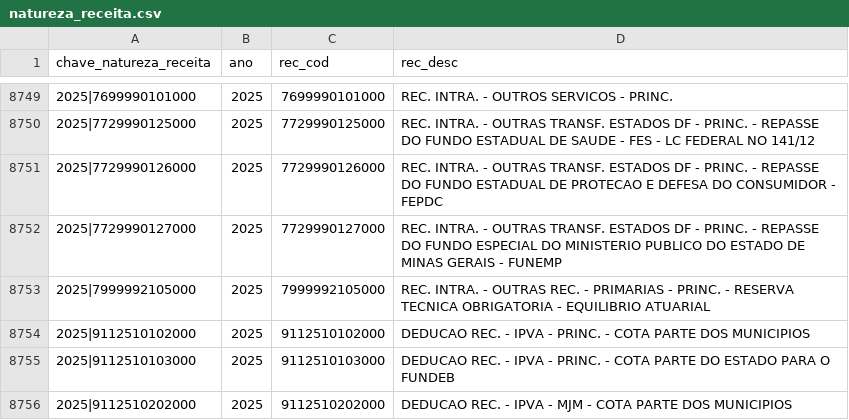
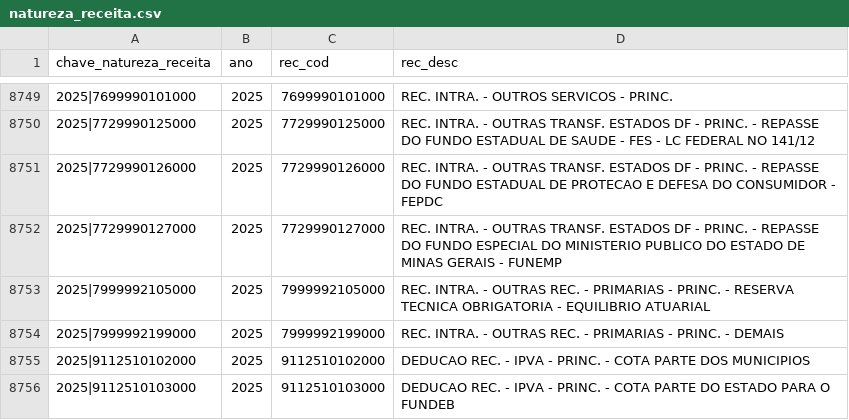
Before and after one commit to splor-mg/dados-aux-classificadores, a CSV file: data/natureza_receita.csv, drawn as a sheet; only a part is shown, gaps mark what is left out; the shorter side is filled out with more unchanged rows.

```diff
--- a/data/natureza_receita.csv
+++ b/data/natureza_receita.csv
@@ -8753,2 +8753,3 @@ chave_natureza_receita,ano,rec_cod,rec_desc
 2025|7999992105000,2025,7999992105000,REC. INTRA. - OUTRAS REC. - PRIMARIAS - PRINC. - RESERVA TECNICA OBRIGATORIA - EQUILIBRIO ATUARIAL
+2025|7999992199000,2025,7999992199000,REC. INTRA. - OUTRAS REC. - PRIMARIAS - PRINC. - DEMAIS
 2025|9112510102000,2025,9112510102000,DEDUCAO REC. - IPVA - PRINC. - COTA PARTE DOS MUNICIPIOS
```
Also changed, not shown: data-raw/elemento_item_current.csv, data-raw/natureza_receita_current.csv, 2 other files.
